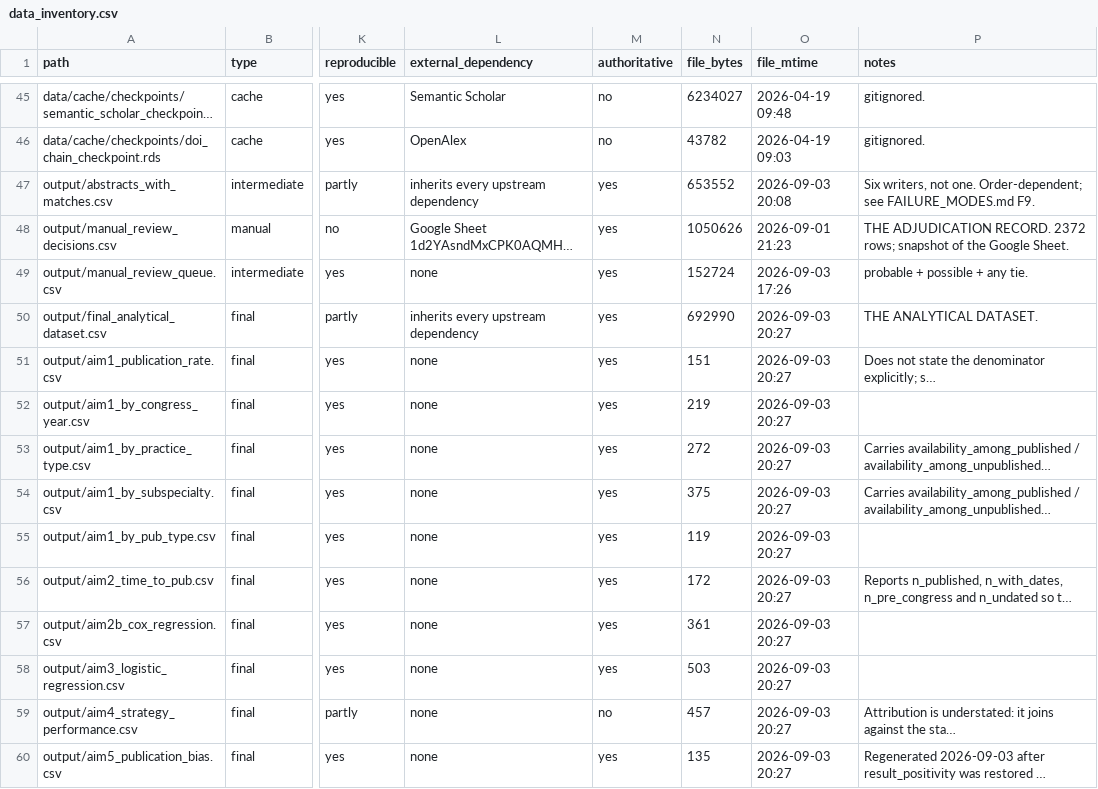
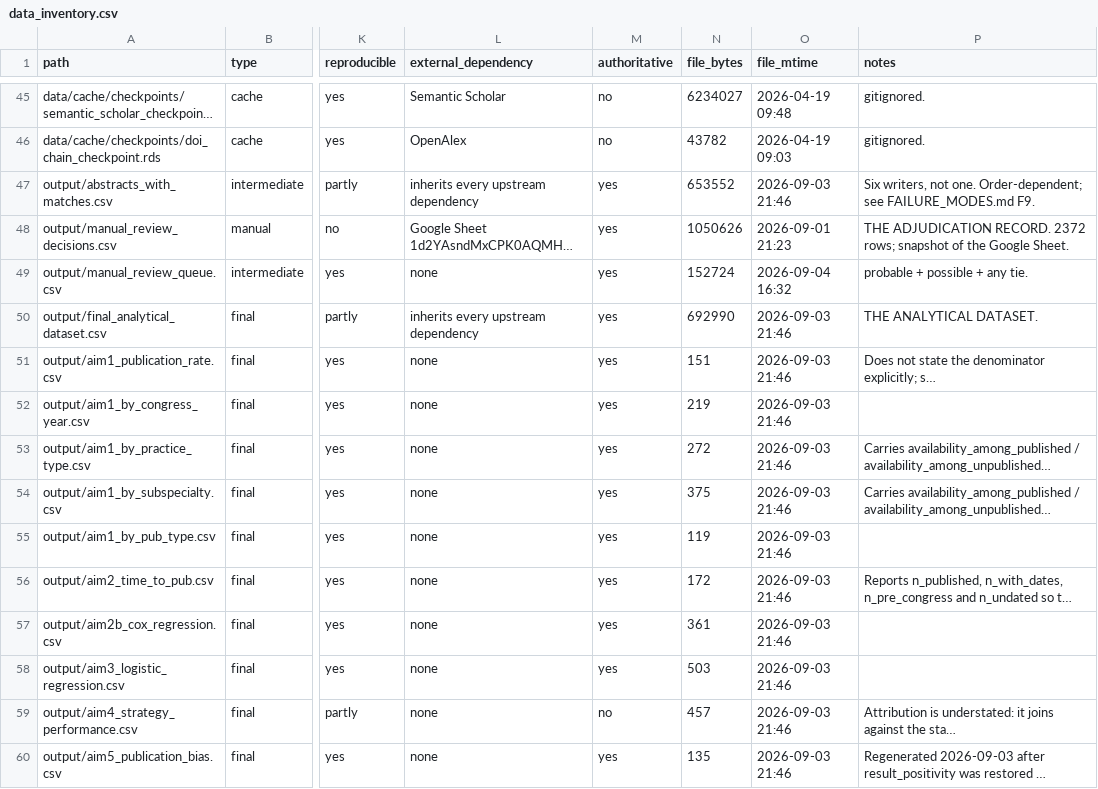
Before and after one commit to mufflyt/abstract_lifetime, a CSV file: docs/data_inventory.csv, drawn as a sheet; only a part is shown, gaps mark what is left out; long unchanged cells end in …; the diff covers the shown part only; the diff names each change by its address in the sheet, - before the commit and + after, or states it on an @@ line.

```diff
--- a/docs/data_inventory.csv
+++ b/docs/data_inventory.csv
-O47 (file_mtime): 2026-09-03 20:08
+O47 (file_mtime): 2026-09-03 21:46
-O49 (file_mtime): 2026-09-03 17:26
+O49 (file_mtime): 2026-09-04 16:32
-O50:O60 (file_mtime): 2026-09-03 20:27
+O50:O60 (file_mtime): 2026-09-03 21:46
```
Also changed, not shown: 1 added row and 32 edited cells elsewhere in this file, docs/_meta/data_inventory_meta.csv, 7 other files.
